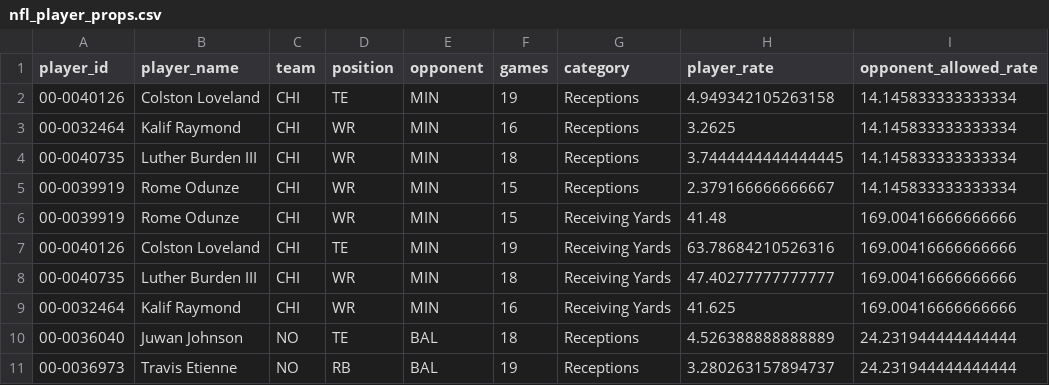
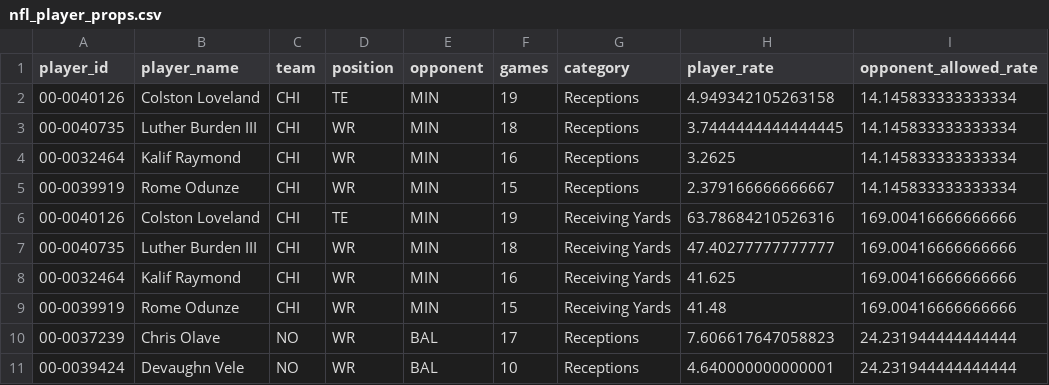
Before and after one commit to JMerchen/mlb_metrics, a CSV file: docs/data/nfl_player_props.csv, drawn as a sheet; only a part is shown; the diff names each change by its address in the sheet, - before the commit and + after, or states it on an @@ line.

```diff
--- a/docs/data/nfl_player_props.csv
+++ b/docs/data/nfl_player_props.csv
@@ row 4 moved to row 3: 00-0040735 @@
@@ row 6 moved to row 9: 00-0039919 @@
-A10 (player_id): 00-0036040
+A10 (player_id): 00-0037239
-B10 (player_name): Juwan Johnson
+B10 (player_name): Chris Olave
-D10 (position): TE
+D10 (position): WR
-F10 (games): 18
+F10 (games): 17
-H10 (player_rate): 4.526388888888889
+H10 (player_rate): 7.606617647058823
-A11 (player_id): 00-0036973
+A11 (player_id): 00-0039424
-B11 (player_name): Travis Etienne
+B11 (player_name): Devaughn Vele
-D11 (position): RB
+D11 (position): WR
-F11 (games): 19
+F11 (games): 10
-H11 (player_rate): 3.280263157894737
+H11 (player_rate): 4.640000000000001
```
Also changed, not shown: 1 other file.
